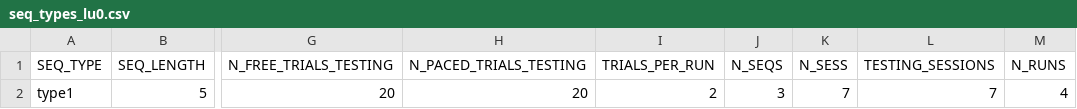
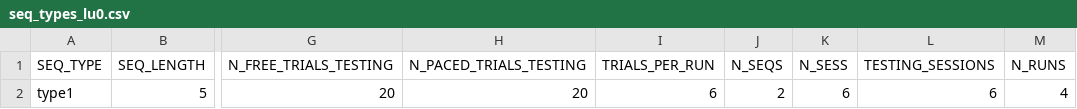
Before and after one commit to benjamingarzon/SeqLearn, a CSV file: scheduling/seq_types_lu0.csv, drawn as a sheet; only a part is shown, gaps mark what is left out; the diff names each change by its address in the sheet, - before the commit and + after, or states it on an @@ line.

```diff
--- a/scheduling/seq_types_lu0.csv
+++ b/scheduling/seq_types_lu0.csv
-I2 (TRIALS_PER_RUN): 2
+I2 (TRIALS_PER_RUN): 6
-J2 (N_SEQS): 3
+J2 (N_SEQS): 2
-K2 (N_SESS): 7
+K2 (N_SESS): 6
-L2 (TESTING_SESSIONS): 7
+L2 (TESTING_SESSIONS): 6
```
Also changed, not shown: scheduling/schedules/lup0schedule1_0.csv, scheduling/schedules/lup0schedule1_1.csv, 10 other files.
